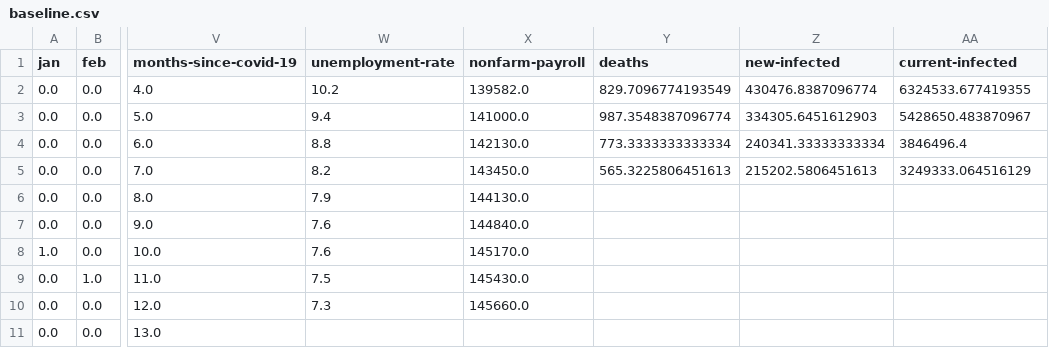
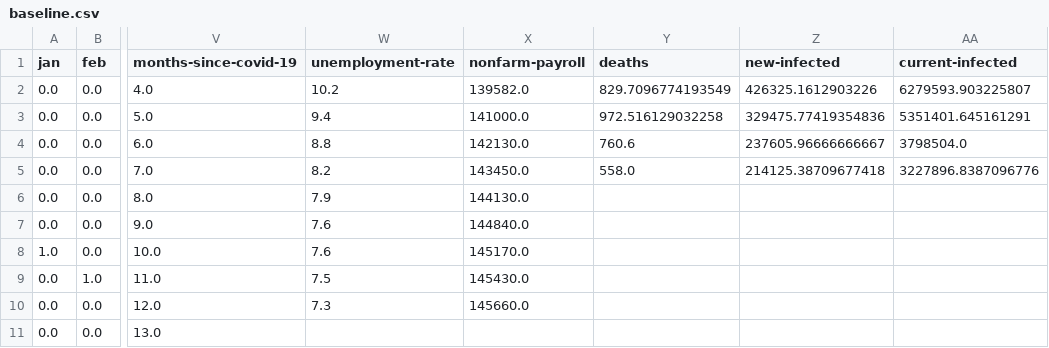
Before and after one commit to Andres-Carranza/Andres-Carranza.github.io, a CSV file: scripts/scrapers/rpms_scraper/prediction_features/baseline.csv, drawn as a sheet; only a part is shown, gaps mark what is left out; the diff names each change by its address in the sheet, - before the commit and + after, or states it on an @@ line.

```diff
--- a/scripts/scrapers/rpms_scraper/prediction_features/baseline.csv
+++ b/scripts/scrapers/rpms_scraper/prediction_features/baseline.csv
-Z2 (new-infected): 430476.8387096774
+Z2 (new-infected): 426325.1612903226
-AA2 (current-infected): 6324533.677419355
+AA2 (current-infected): 6279593.903225807
-Y3 (deaths): 987.3548387096774
+Y3 (deaths): 972.516129032258
-Z3 (new-infected): 334305.6451612903
+Z3 (new-infected): 329475.77419354836
-AA3 (current-infected): 5428650.483870967
+AA3 (current-infected): 5351401.645161291
-Y4 (deaths): 773.3333333333334
+Y4 (deaths): 760.6
-Z4 (new-infected): 240341.33333333334
+Z4 (new-infected): 237605.96666666667
-AA4 (current-infected): 3846496.4
+AA4 (current-infected): 3798504.0
-Y5 (deaths): 565.3225806451613
+Y5 (deaths): 558.0
-Z5 (new-infected): 215202.5806451613
+Z5 (new-infected): 214125.38709677418
-AA5 (current-infected): 3249333.064516129
+AA5 (current-infected): 3227896.8387096776
```
Also changed, not shown: scripts/scrapers/covid_scraper/covid-data.csv, scripts/scrapers/covid_scraper/covid-projections.csv, 6 other files.
